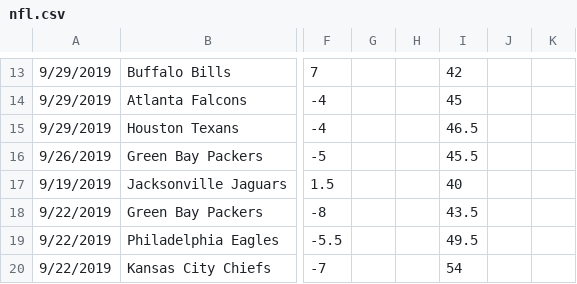
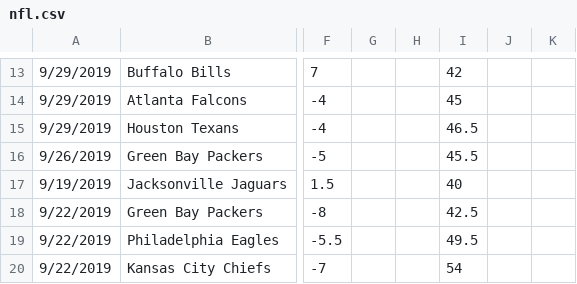
Before and after one commit to JoshKimmelman/Minesweeper, a CSV file: nfl.csv, drawn as a sheet; only a part is shown, gaps mark what is left out; the diff names each change by its address in the sheet, - before the commit and + after, or states it on an @@ line.

Commit message:
Add files via upload

```diff
--- a/nfl.csv
+++ b/nfl.csv
-I18: 43.5
+I18: 42.5
```
